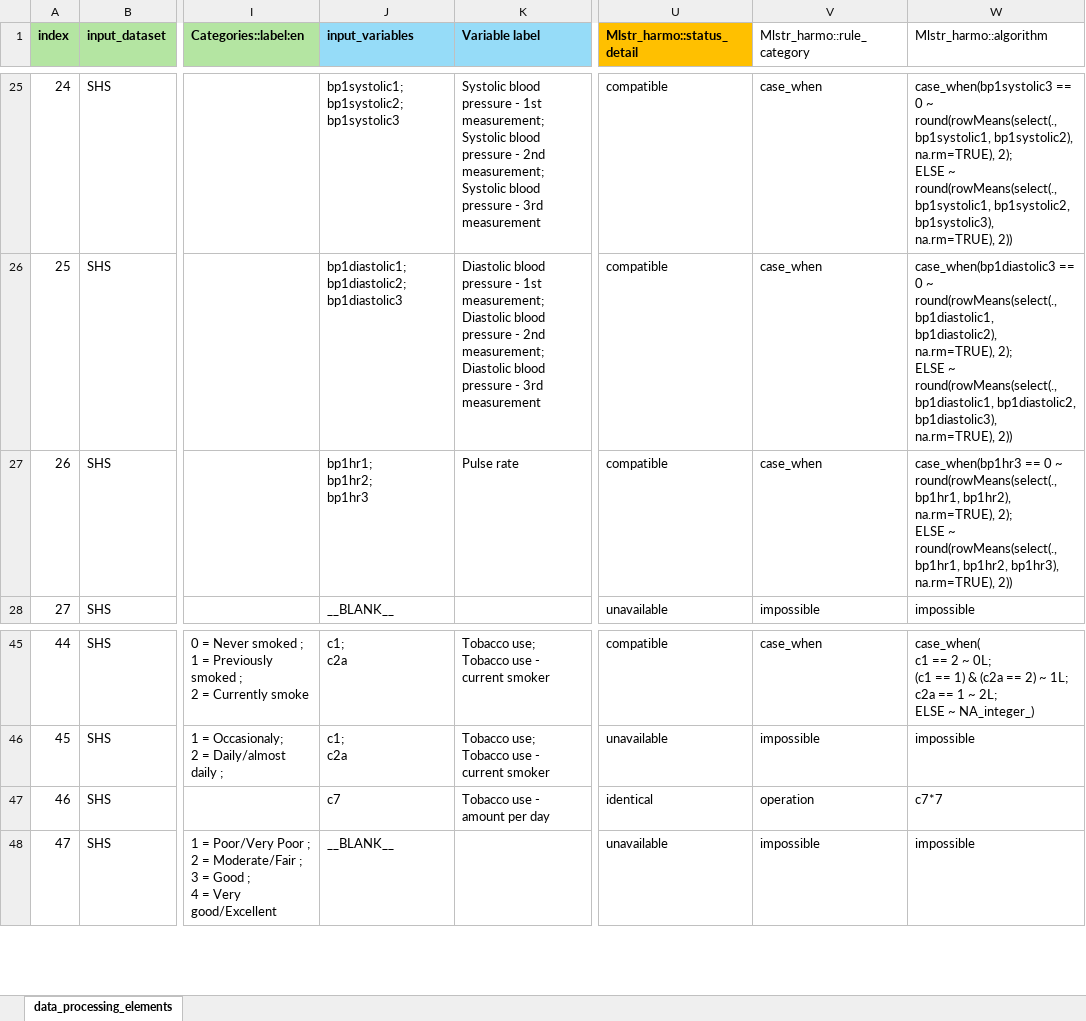
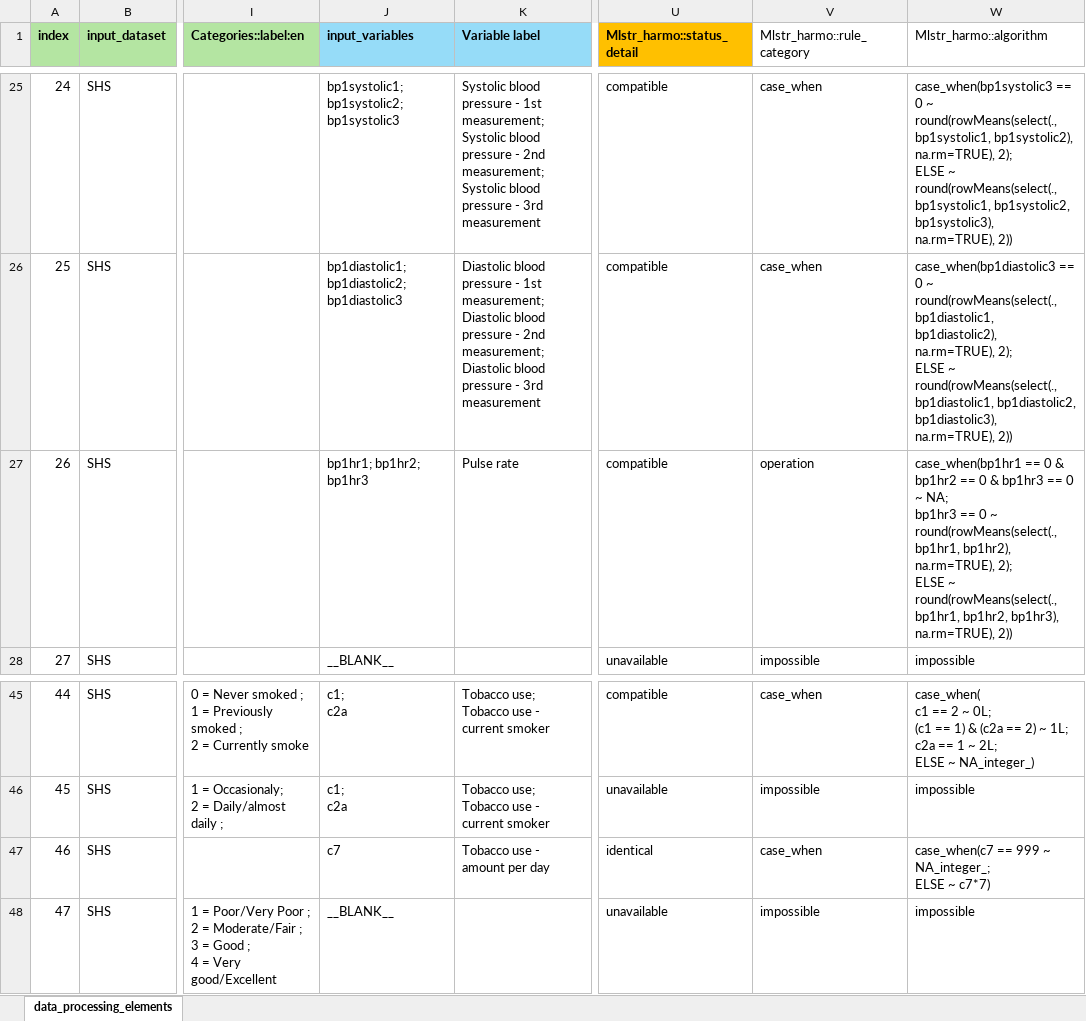
Before and after one commit to maelstrom-research/harmonization_ProPASS, an Excel workbook: data_processing_elements-SHS.xlsx, sheet data_processing_elements, drawn as a sheet; only a part is shown, gaps mark what is left out; values as stored, in another font and other column widths than the file's, no borders; ↵ is a line break in a cell; the diff names each change by its address in the sheet, - before the commit and + after, or states it on an @@ line.

Commit message:
vccorrect smoking quantity and hear rate

```diff
--- a/data_processing_elements-SHS.xlsx (sheet data_processing_elements)
+++ b/data_processing_elements-SHS.xlsx (sheet data_processing_elements)
-J27 (input_variables): bp1hr1; ↵ bp1hr2; ↵ bp1hr3
+J27 (input_variables): bp1hr1; bp1hr2; bp1hr3
-V27 (Mlstr_harmo::rule_category): case_when
+V27 (Mlstr_harmo::rule_category): operation
-W27 (Mlstr_harmo::algorithm): case_when(bp1hr3 == 0…
+W27 (Mlstr_harmo::algorithm): case_when(bp1hr1 == 0 & bp1hr2 == 0 & bp1hr3 == 0 ~ NA; ↵ bp1hr3 == 0…
-V47 (Mlstr_harmo::rule_category): operation
+V47 (Mlstr_harmo::rule_category): case_when
-W47 (Mlstr_harmo::algorithm): c7*7
+W47 (Mlstr_harmo::algorithm): case_when(c7 == 999 ~ NA_integer_; ↵ ELSE ~ c7*7)
```
